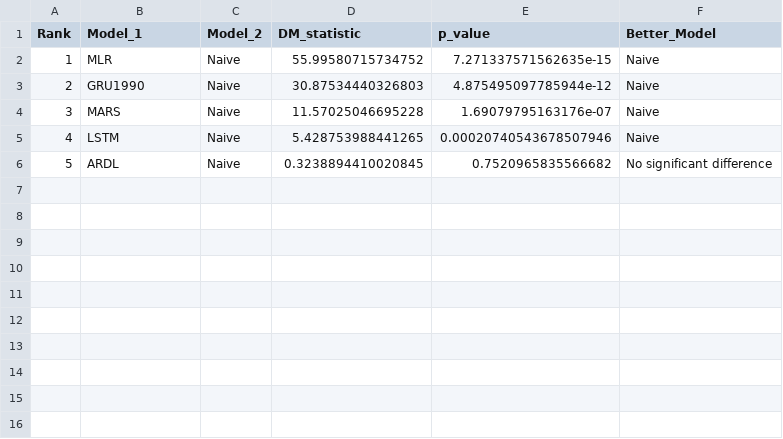
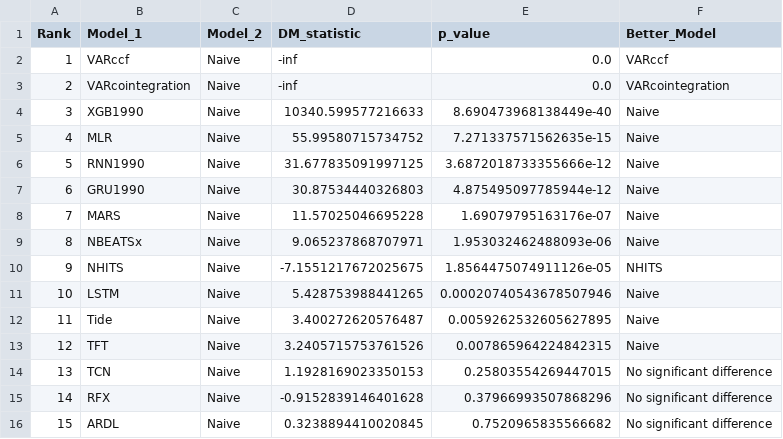
Before and after one commit to sc20geb/COMP5530M-Group-Project-Inflation-Forecasting, a CSV file: Evaluation/dm_test_results/Horizon12_DM_results.csv, drawn as a sheet; addresses are those after the commit; the diff names each change by its address in the sheet, - before the commit and + after, or states it on an @@ line.

```diff
--- a/Evaluation/dm_test_results/Horizon12_DM_results.csv
+++ b/Evaluation/dm_test_results/Horizon12_DM_results.csv
+row 2: 1 | VARccf | Naive | -inf | 0.0 | VARccf
+row 3: 2 | VARcointegration | Naive | -inf | 0.0 | VARcointegration
+row 4: 3 | XGB1990 | Naive | 10340.599577216633 | 8.690473968138449e-40 | Naive
@@ column A (Rank) renumbered from row 5 down @@
+row 6: 5 | RNN1990 | Naive | 31.677835091997125 | 3.6872018733355666e-12 | Naive
+row 9: 8 | NBEATSx | Naive | 9.065237868707971 | 1.953032462488093e-06 | Naive
+row 10: 9 | NHITS | Naive | -7.1551217672025675 | 1.8564475074911126e-05 | NHITS
+row 12: 11 | Tide | Naive | 3.400272620576487 | 0.0059262532605627895 | Naive
+row 13: 12 | TFT | Naive | 3.2405715753761526 | 0.007865964224842315 | Naive
+row 14: 13 | TCN | Naive | 1.1928169023350153 | 0.25803554269447015 | No significant difference
+row 15: 14 | RFX | Naive | -0.9152839146401628 | 0.37966993507868296 | No significant difference
```
Also changed, not shown: Evaluation/dm_test_results/Horizon1_DM_results.csv, Evaluation/dm_test_results/Horizon3_DM_results.csv, 6 other files.
